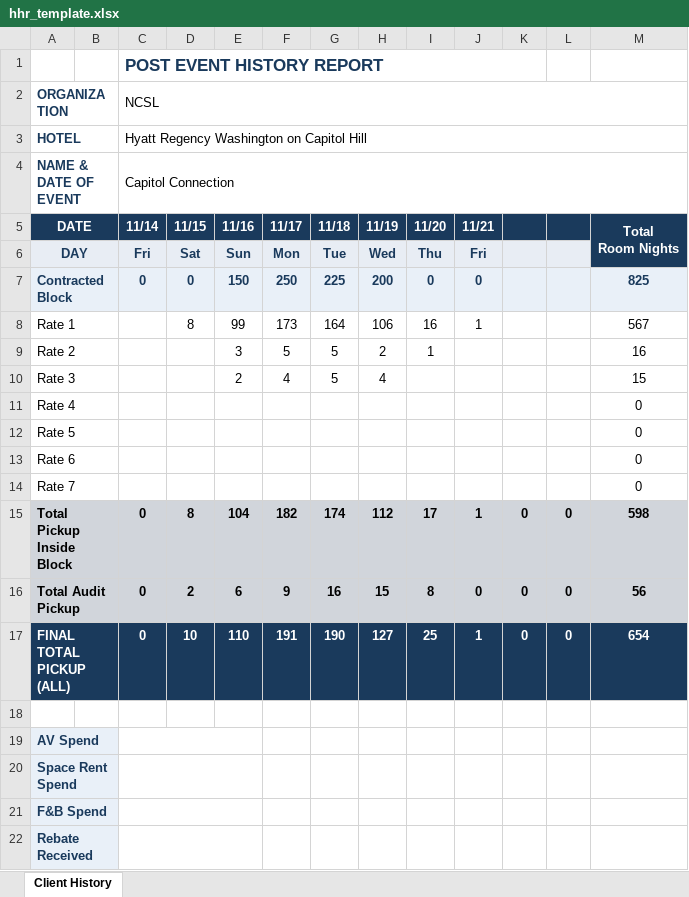
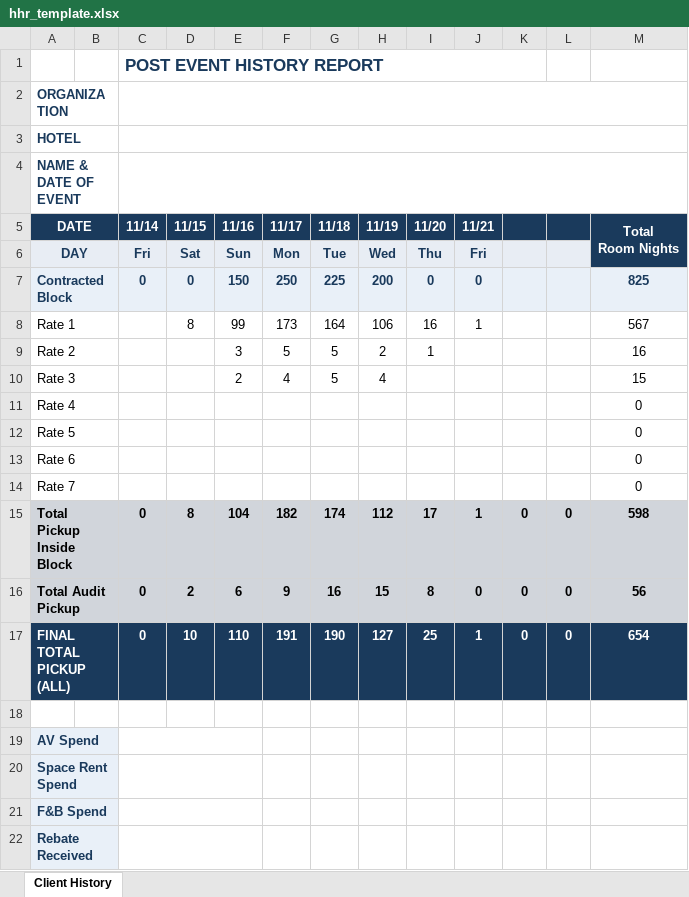
Before and after one commit to wannpeter2020-lab/cpainc, an Excel workbook: static/hhr_template.xlsx, sheet Client History, drawn as a sheet; values as stored, in another font and other column widths than the file's, no borders; charts and pictures not drawn; the diff names each change by its address in the sheet, - before the commit and + after, or states it on an @@ line.

```diff
--- a/static/hhr_template.xlsx (sheet Client History)
+++ b/static/hhr_template.xlsx (sheet Client History)
-C2 (11/14): NCSL
+C2 (11/14): (empty)
-C3 (11/14): Hyatt Regency Washington on Capitol Hill
+C3 (11/14): (empty)
-C4 (11/14): Capitol Connection
+C4 (11/14): (empty)
```
